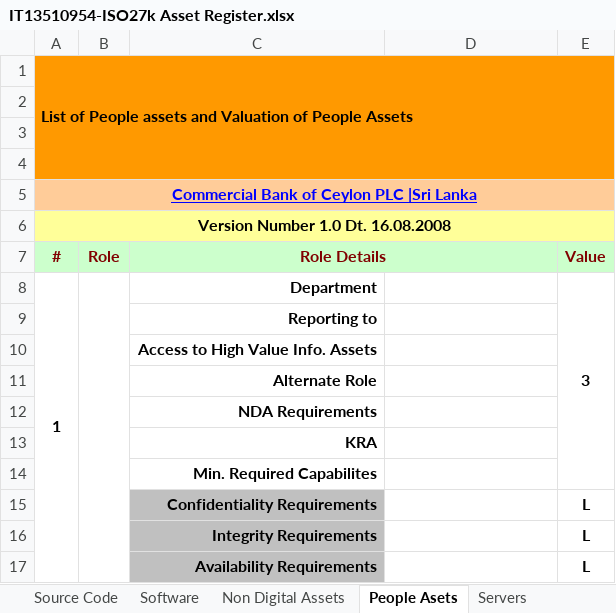
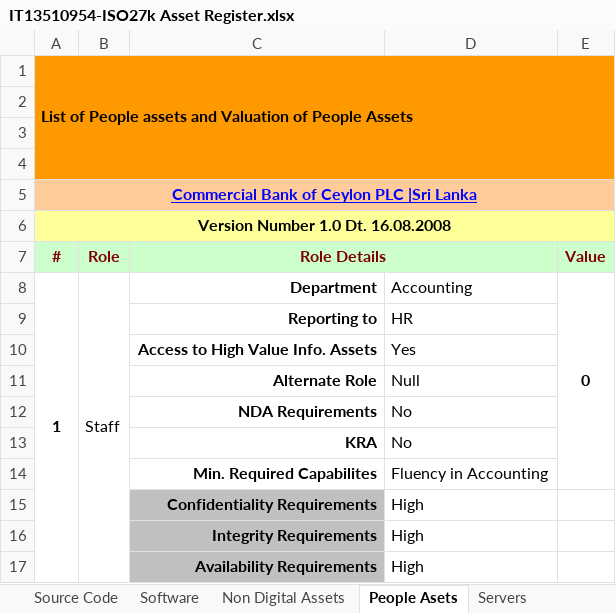
Before and after one commit to Kavinda1993/IT13510954--Asset_Registry, an Excel workbook: IT13510954-ISO27k Asset Register.xlsx, sheet People Asets, drawn as a sheet; values as stored, in another font and other column widths than the file's, no borders; charts and pictures and conditional formats not drawn; removed rows and columns are numbered as before the commit, all else as after; the diff names each change by its address in the sheet, - before the commit and + after, or states it on an @@ line.

```diff
--- a/IT13510954-ISO27k Asset Register.xlsx (sheet People Asets)
+++ b/IT13510954-ISO27k Asset Register.xlsx (sheet People Asets)
-B8 (Role): (empty)
+B8 (Role): Staff
-D8: (empty)
+D8: Accounting
-E8 (Value): 3
+E8 (Value): 0
-D9: (empty)
+D9: HR
-D10: (empty)
+D10: Yes
-D11: (empty)
+D11: Null
-D12:D13: (empty)
+D12:D13: No
-D14: (empty)
+D14: Fluency in Accounting
-row 15:  |  | Confidentiality Requirements |  | L
-row 16:  |  | Integrity Requirements |  | L
-row 17:  |  | Availability Requirements |  | L
+row 15:  |  | Confidentiality Requirements | High
+row 16:  |  | Integrity Requirements | High
+row 17:  |  | Availability Requirements | High
```
Also changed, not shown: sheet Network Devices, sheet Desktops, sheet Laptops, sheet Servers, sheet Media, sheet Support Utilities, 1 more sheet.
